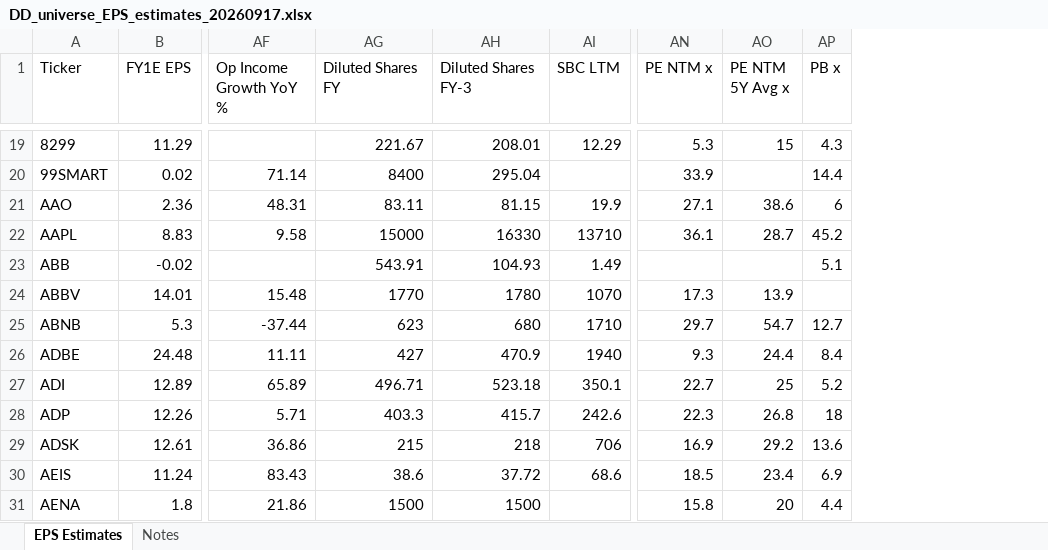
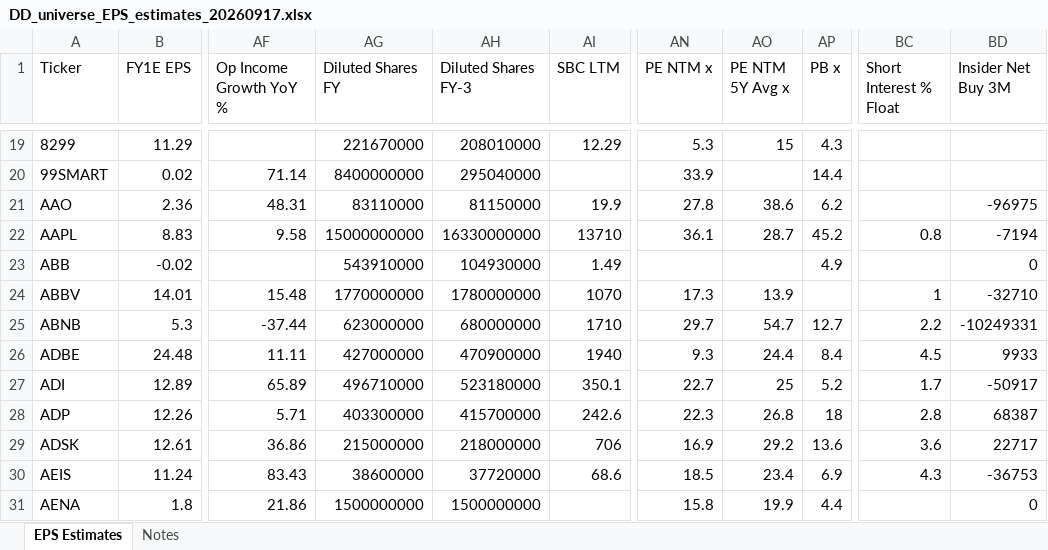
Before and after one commit to keigoks-ivan/financial-analysis-bot, an Excel workbook: data/eps-estimates/DD_universe_EPS_estimates_20260917.xlsx, sheet EPS Estimates, drawn as a sheet; only a part is shown, gaps mark what is left out; values as stored, in another font and other column widths than the file's, no borders; the diff covers the shown part only; the diff names each change by its address in the sheet, - before the commit and + after, or states it on an @@ line.

```diff
--- a/data/eps-estimates/DD_universe_EPS_estimates_20260917.xlsx (sheet EPS Estimates)
+++ b/data/eps-estimates/DD_universe_EPS_estimates_20260917.xlsx (sheet EPS Estimates)
+column BC (Short Interest % Float), rows 22-30: 0.8 |  | 1 | 2.2 | 4.5 | 1.7 | 2.8 | 3.6 | 4.3
+column BD (Insider Net Buy 3M), rows 21-31: -96975 | -7194 | 0 | -32710 | -10249331 | 9933 | -50917 | 68387 | 22717 | -36753 | 0
-AG19 (Diluted Shares FY): 221.67
+AG19 (Diluted Shares FY): 221670000
-AH19 (Diluted Shares FY-3): 208.01
+AH19 (Diluted Shares FY-3): 208010000
-AG20 (Diluted Shares FY): 8400
+AG20 (Diluted Shares FY): 8400000000
-AH20 (Diluted Shares FY-3): 295.04
+AH20 (Diluted Shares FY-3): 295040000
-AG21 (Diluted Shares FY): 83.11
+AG21 (Diluted Shares FY): 83110000
-AH21 (Diluted Shares FY-3): 81.15
+AH21 (Diluted Shares FY-3): 81150000
-AN21 (PE NTM x): 27.1
+AN21 (PE NTM x): 27.8
-AP21 (PB x): 6
+AP21 (PB x): 6.2
-AG22 (Diluted Shares FY): 15000
+AG22 (Diluted Shares FY): 15000000000
-AH22 (Diluted Shares FY-3): 16330
+AH22 (Diluted Shares FY-3): 16330000000
-AG23 (Diluted Shares FY): 543.91
+AG23 (Diluted Shares FY): 543910000
-AH23 (Diluted Shares FY-3): 104.93
+AH23 (Diluted Shares FY-3): 104930000
-AP23 (PB x): 5.1
+AP23 (PB x): 4.9
-AG24 (Diluted Shares FY): 1770
+AG24 (Diluted Shares FY): 1770000000
-AH24 (Diluted Shares FY-3): 1780
+AH24 (Diluted Shares FY-3): 1780000000
-AG25 (Diluted Shares FY): 623
+AG25 (Diluted Shares FY): 623000000
-AH25 (Diluted Shares FY-3): 680
+AH25 (Diluted Shares FY-3): 680000000
-AG26 (Diluted Shares FY): 427
+AG26 (Diluted Shares FY): 427000000
-AH26 (Diluted Shares FY-3): 470.9
+AH26 (Diluted Shares FY-3): 470900000
-AG27 (Diluted Shares FY): 496.71
+AG27 (Diluted Shares FY): 496710000
-AH27 (Diluted Shares FY-3): 523.18
+AH27 (Diluted Shares FY-3): 523180000
-AG28 (Diluted Shares FY): 403.3
+AG28 (Diluted Shares FY): 403300000
-AH28 (Diluted Shares FY-3): 415.7
+AH28 (Diluted Shares FY-3): 415700000
-AG29 (Diluted Shares FY): 215
+AG29 (Diluted Shares FY): 215000000
-AH29 (Diluted Shares FY-3): 218
+AH29 (Diluted Shares FY-3): 218000000
-AG30 (Diluted Shares FY): 38.6
+AG30 (Diluted Shares FY): 38600000
-AH30 (Diluted Shares FY-3): 37.72
+AH30 (Diluted Shares FY-3): 37720000
-AG31 (Diluted Shares FY): 1500
+AG31 (Diluted Shares FY): 1500000000
-AH31 (Diluted Shares FY-3): 1500
+AH31 (Diluted Shares FY-3): 1500000000
-AO31 (PE NTM 5Y Avg x): 20
+AO31 (PE NTM 5Y Avg x): 19.9
```
Also changed, not shown: 611 edited cells elsewhere in this sheet, sheet Notes, 18 other files.
